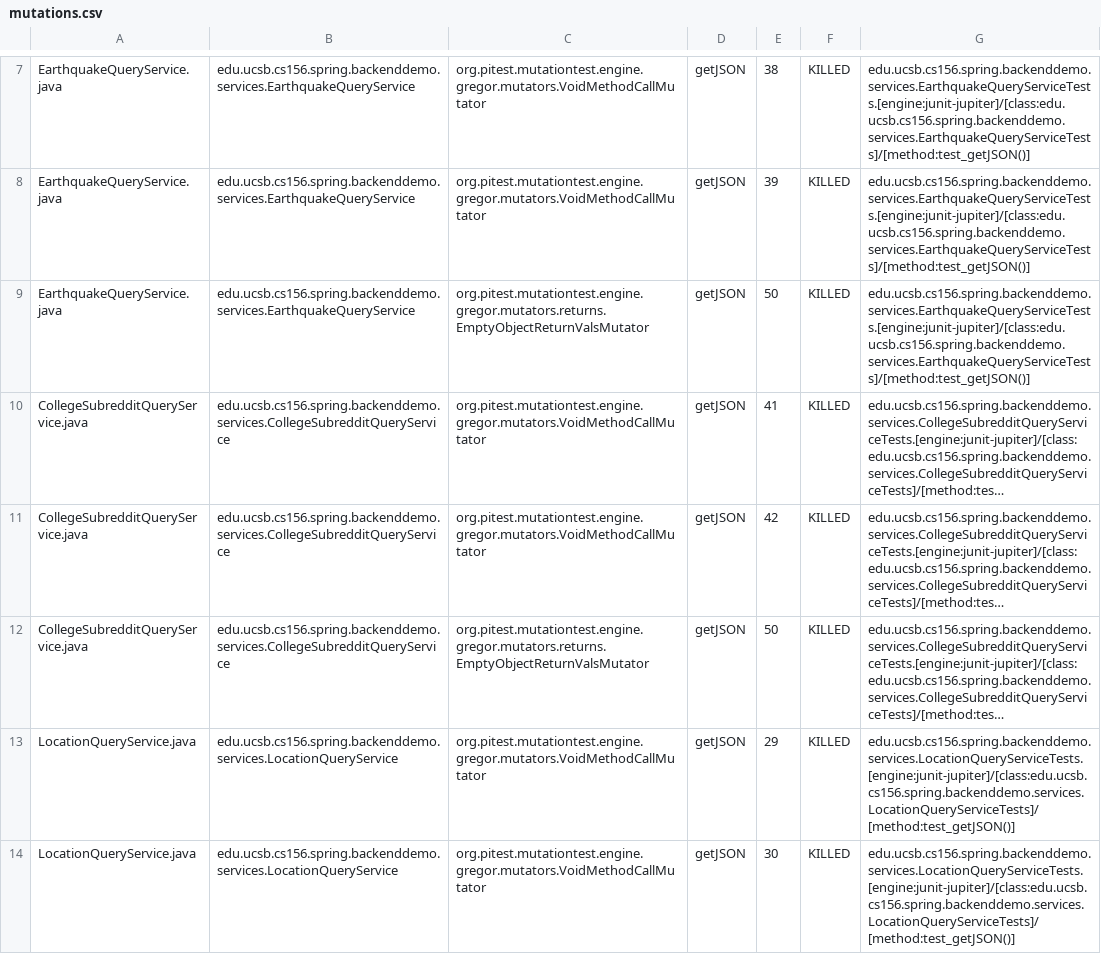
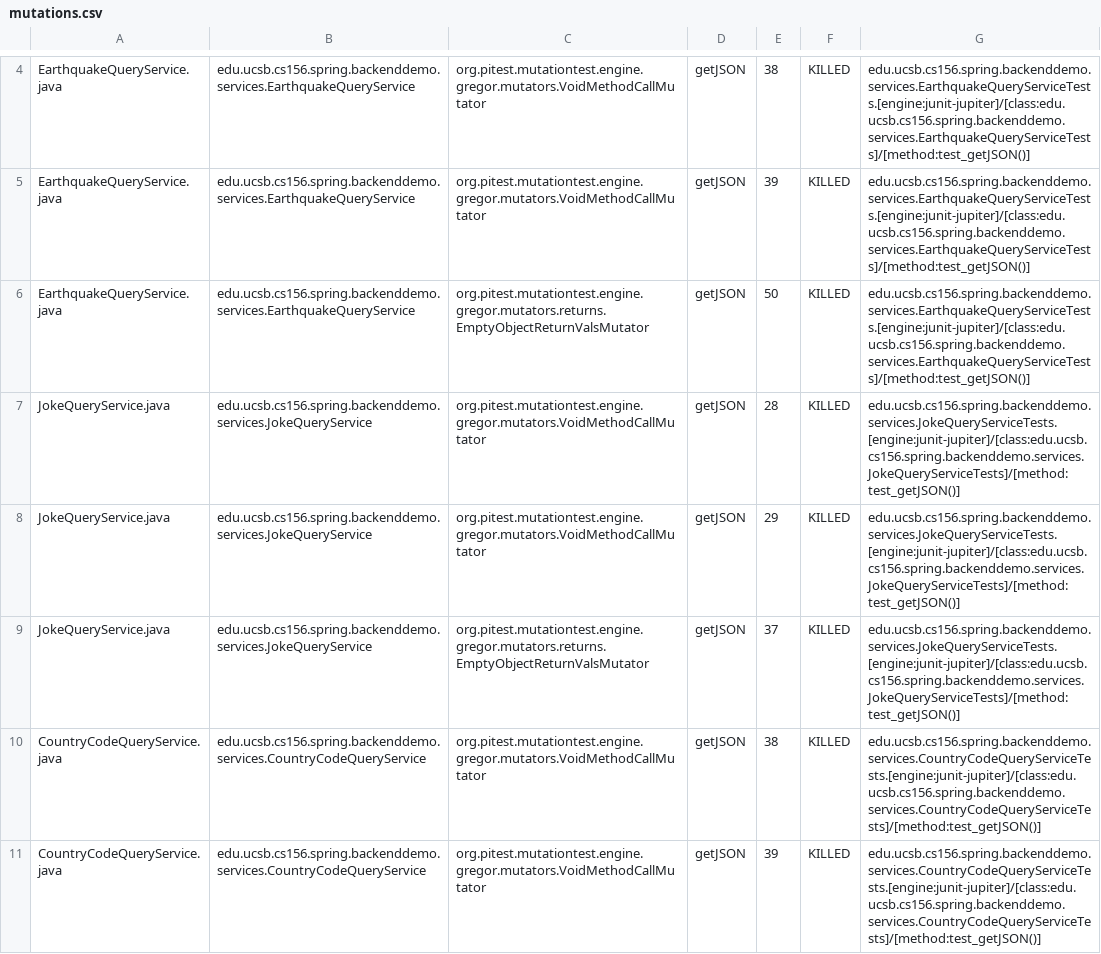
Before and after one commit to ucsb-cs156-s24/team01-s24-4pm-3, a CSV file: pitest/mutations.csv, drawn as a sheet; only a part is shown, gaps mark what is left out; the shorter side is filled out with more unchanged rows; long unchanged cells end in …; the diff covers the shown part only.

Commit message:
Deploying to gh-pages from @ ucsb-cs156-s24/team01-s24-4pm-3@088ad198ff5aed2334b7d0fc037b28d14729d7f4 🚀

```diff
--- a/pitest/mutations.csv
+++ b/pitest/mutations.csv
@@ -9 +6,6 @@ EarthquakeQueryService.java,edu.ucsb.cs156.spring.backenddemo.services.Earthquak
 EarthquakeQueryService.java,edu.ucsb.cs156.spring.backenddemo.services.EarthquakeQueryService,org.pitest.mutationtest.engine.gregor.mutators.returns.EmptyObjectReturnValsMutator,getJSON,50,KILLED,edu.ucsb.cs156.spring.backenddemo.services.EarthquakeQueryServiceTests.[engine:junit-jupiter]/[class:edu.ucsb.cs156.spring.backenddemo.services.EarthquakeQueryServiceTests]/[method:test_getJSON()]
+JokeQueryService.java,edu.ucsb.cs156.spring.backenddemo.services.JokeQueryService,org.pitest.mutationtest.engine.gregor.mutators.VoidMethodCallMutator,getJSON,28,KILLED,edu.ucsb.cs156.spring.backenddemo.services.JokeQueryServiceTests.[engine:junit-jupiter]/[class:edu.ucsb.cs156.spring.backenddemo.services.JokeQueryServiceTests]/[method:test_getJSON()]
+JokeQueryService.java,edu.ucsb.cs156.spring.backenddemo.services.JokeQueryService,org.pitest.mutationtest.engine.gregor.mutators.VoidMethodCallMutator,getJSON,29,KILLED,edu.ucsb.cs156.spring.backenddemo.services.JokeQueryServiceTests.[engine:junit-jupiter]/[class:edu.ucsb.cs156.spring.backenddemo.services.JokeQueryServiceTests]/[method:test_getJSON()]
+JokeQueryService.java,edu.ucsb.cs156.spring.backenddemo.services.JokeQueryService,org.pitest.mutationtest.engine.gregor.mutators.returns.EmptyObjectReturnValsMutator,getJSON,37,KILLED,edu.ucsb.cs156.spring.backenddemo.services.JokeQueryServiceTests.[engine:junit-jupiter]/[class:edu.ucsb.cs156.spring.backenddemo.services.JokeQueryServiceTests]/[method:test_getJSON()]
+CountryCodeQueryService.java,edu.ucsb.cs156.spring.backenddemo.services.CountryCodeQueryService,org.pitest.mutationtest.engine.gregor.mutators.VoidMethodCallMutator,getJSON,38,KILLED,edu.ucsb.cs156.spring.backenddemo.services.CountryCodeQueryServiceTests.[engine:junit-jupiter]/[class:edu.ucsb.cs156.spring.backenddemo.services.CountryCodeQueryServiceTests]/[method:test_getJSON()]
+CountryCodeQueryService.java,edu.ucsb.cs156.spring.backenddemo.services.CountryCodeQueryService,org.pitest.mutationtest.engine.gregor.mutators.VoidMethodCallMutator,getJSON,39,KILLED,edu.ucsb.cs156.spring.backenddemo.services.CountryCodeQueryServiceTests.[engine:junit-jupiter]/[class:edu.ucsb.cs156.spring.backenddemo.services.CountryCodeQueryServiceTests]/[method:test_getJSON()]
```
Also changed, not shown: 1 added row, 4 moved rows and 5 edited cells elsewhere in this file, 17 other files.
